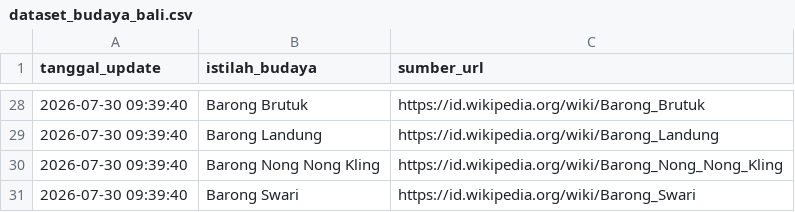
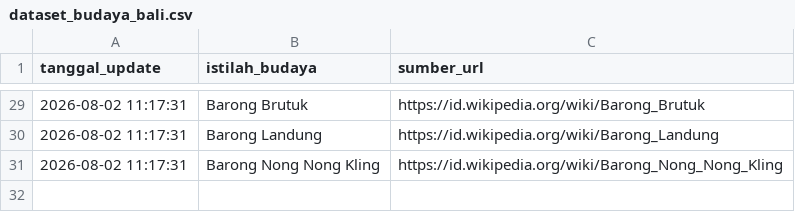
Before and after one commit to IPutuKrisnaPramanaYuda/BantenBali, a CSV file: dataset_budaya_bali.csv, drawn as a sheet; only a part is shown, gaps mark what is left out; the diff covers the shown part only.

```diff
--- a/dataset_budaya_bali.csv
+++ b/dataset_budaya_bali.csv
@@ -28,4 +29,3 @@ tanggal_update,istilah_budaya,sumber_url
-2026-07-30 09:39:40,Barong Brutuk,https://id.wikipedia.org/wiki/Barong_Brutuk
-2026-07-30 09:39:40,Barong Landung,https://id.wikipedia.org/wiki/Barong_Landung
-2026-07-30 09:39:40,Barong Nong Nong Kling,https://id.wikipedia.org/wiki/Barong_Nong_Nong_Kling
-2026-07-30 09:39:40,Barong Swari,https://id.wikipedia.org/wiki/Barong_Swari
+2026-08-02 11:17:31,Barong Brutuk,https://id.wikipedia.org/wiki/Barong_Brutuk
+2026-08-02 11:17:31,Barong Landung,https://id.wikipedia.org/wiki/Barong_Landung
+2026-08-02 11:17:31,Barong Nong Nong Kling,https://id.wikipedia.org/wiki/Barong_Nong_Nong_Kling
```
Also changed, not shown: 1 added row and 26 edited cells elsewhere in this file.
